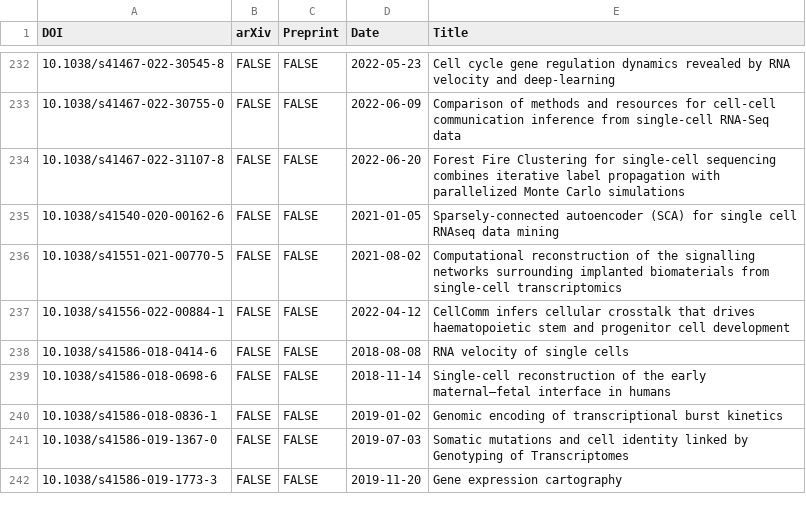
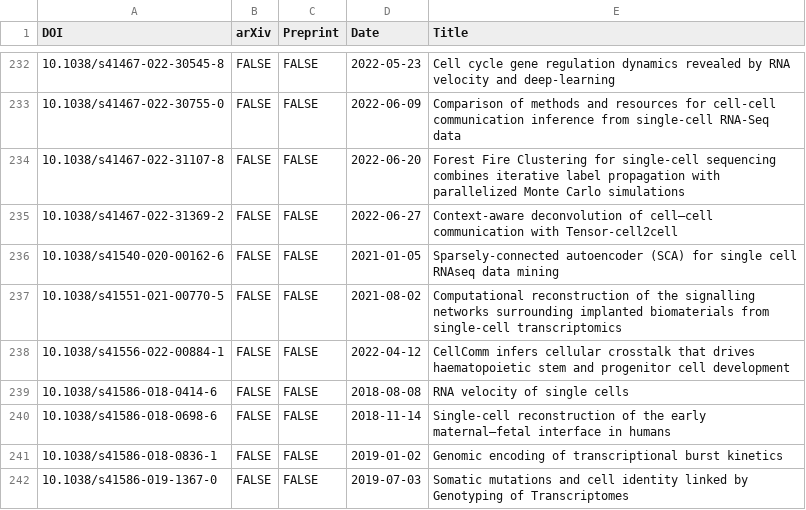
Before and after one commit to scRNA-tools/scRNA-tools, a TSV file: database/references.tsv, drawn as a sheet; only a part is shown, gaps mark what is left out; the shorter side is filled out with more unchanged rows.

Commit message:
Update: New cell2cell publication
https://www.scrna-tools.org/tools#cell2cell

```diff
--- a/database/references.tsv
+++ b/database/references.tsv
@@ -234,2 +234,3 @@ DOI	arXiv	Preprint	Date	Title
 10.1038/s41467-022-31107-8	FALSE	FALSE	2022-06-20	Forest Fire Clustering for single-cell sequencing combines iterative label propagation with parallelized Monte Carlo simulations
+10.1038/s41467-022-31369-2	FALSE	FALSE	2022-06-27	Context-aware deconvolution of cell–cell communication with Tensor-cell2cell
 10.1038/s41540-020-00162-6	FALSE	FALSE	2021-01-05	Sparsely-connected autoencoder (SCA) for single cell RNAseq data mining
```
Also changed, not shown: database/doi-idx.tsv, database/reference-links.tsv, 1 other file.
